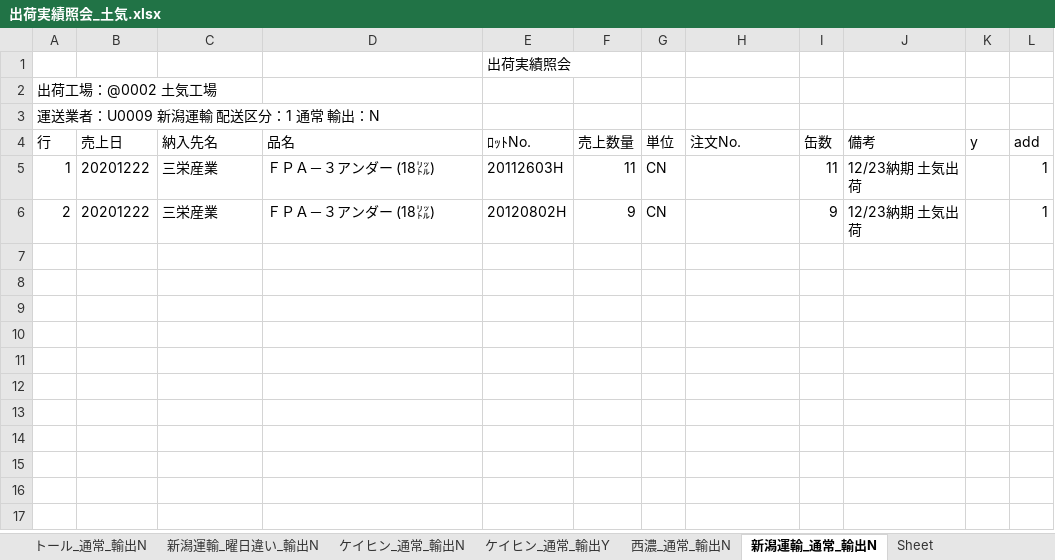
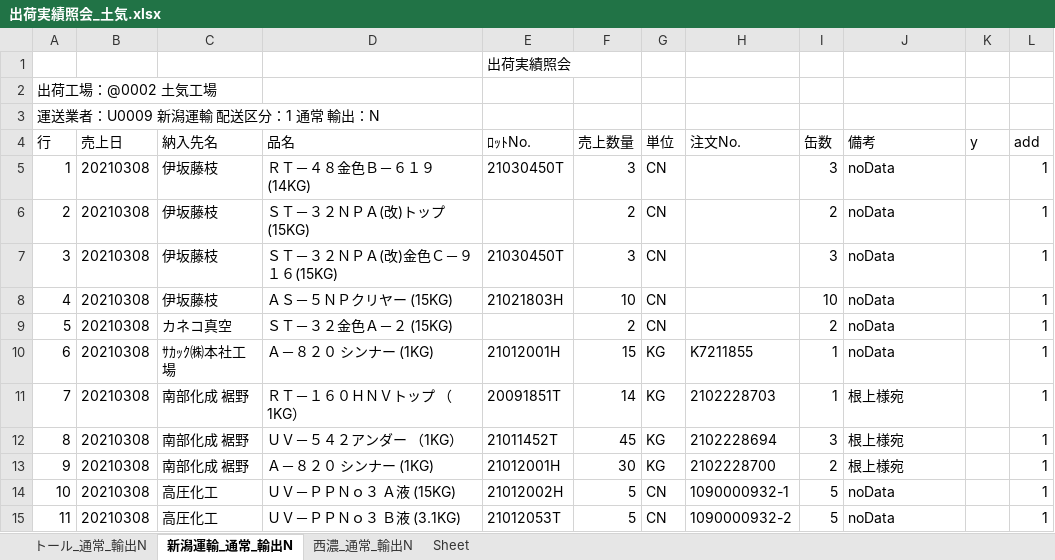
Before and after one commit to ogashira/syukka, an Excel workbook: Program/出荷実績照会_土気.xlsx, sheet 新潟運輸_通常_輸出N, drawn as a sheet; values as stored, in another font and other column widths than the file's, no borders; charts and pictures not drawn; the diff names each change by its address in the sheet, - before the commit and + after, or states it on an @@ line.

```diff
--- a/Program/出荷実績照会_土気.xlsx (sheet 新潟運輸_通常_輸出N)
+++ b/Program/出荷実績照会_土気.xlsx (sheet 新潟運輸_通常_輸出N)
-sheet tab: 新潟運輸_曜日違い_輸出N
-sheet tab: ケイヒン_通常_輸出N
-sheet tab: ケイヒン_通常_輸出Y
@@ sheet tab order changed: トール_通常_輸出N | 新潟運輸_通常_輸出N | 西濃_通常_輸出N | Sheet @@
-B5:B6 (売上日): 20201222
+B5:B6 (売上日): 20210308
-C5:C6 (納入先名): 三栄産業
+C5:C6 (納入先名): 伊坂藤枝
-D5 (品名): ＦＰＡ－３アンダー (18㍑)
+D5 (品名): ＲＴ－４８金色Ｂ－６１９ (14KG)
-E5 (ﾛｯﾄNo.): 20112603H
+E5 (ﾛｯﾄNo.): 21030450T
-F5 (売上数量): 11
+F5 (売上数量): 3
-I5 (缶数): 11
+I5 (缶数): 3
-J5:J6 (備考): 12/23納期 土気出荷
+J5:J6 (備考): noData
-D6 (品名): ＦＰＡ－３アンダー (18㍑)
+D6 (品名): ＳＴ－３２ＮＰＡ(改)トップ (15KG)
-E6 (ﾛｯﾄNo.): 20120802H
+E6 (ﾛｯﾄNo.): (empty)
-F6 (売上数量): 9
+F6 (売上数量): 2
-I6 (缶数): 9
+I6 (缶数): 2
+row 7: 3 | 20210308 | 伊坂藤枝 | ＳＴ－３２ＮＰＡ(改)金色Ｃ－９１６(15KG) | 21030450T | 3 | CN |  | 3 | noData |  | 1
+row 8: 4 | 20210308 | 伊坂藤枝 | ＡＳ－５ＮＰクリヤー (15KG) | 21021803H | 10 | CN |  | 10 | noData |  | 1
+row 9: 5 | 20210308 | カネコ真空 | ＳＴ－３２金色Ａ－２ (15KG) |  | 2 | CN |  | 2 | noData |  | 1
+row 10: 6 | 20210308 | ｻｶｯｸ㈱本社工場 | Ａ－８２０ シンナー (1KG) | 21012001H | 15 | KG | K7211855 | 1 | noData |  | 1
+row 11: 7 | 20210308 | 南部化成 裾野 | ＲＴ－１６０ＨＮＶトップ （1KG） | 20091851T | 14 | KG | 2102228703 | 1 | 根上様宛 |  | 1
+row 12: 8 | 20210308 | 南部化成 裾野 | ＵＶ－５４２アンダー （1KG） | 21011452T | 45 | KG | 2102228694 | 3 | 根上様宛 |  | 1
+row 13: 9 | 20210308 | 南部化成 裾野 | Ａ－８２０ シンナー (1KG) | 21012001H | 30 | KG | 2102228700 | 2 | 根上様宛 |  | 1
+row 14: 10 | 20210308 | 高圧化工 | ＵＶ－ＰＰＮｏ３ Ａ液 (15KG) | 21012002H | 5 | CN | 1090000932-1 | 5 | noData |  | 1
+row 15: 11 | 20210308 | 高圧化工 | ＵＶ－ＰＰＮｏ３ Ｂ液 (3.1KG) | 21012053T | 5 | CN | 1090000932-2 | 5 | noData |  | 1
```
Also changed, not shown: sheet 西濃_通常_輸出N, sheet トール_通常_輸出N, charts or pictures, Program/出荷実績照会_本社.xlsx, 17 other files.
